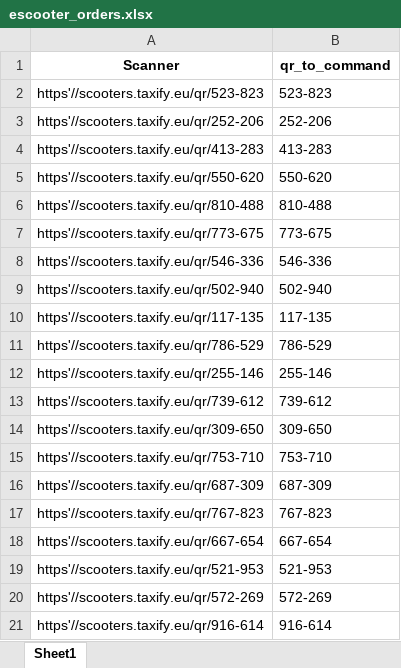
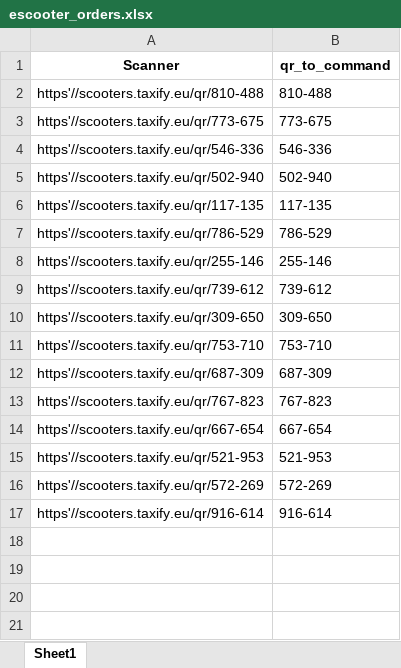
Before and after one commit to BMMR/pythonBolt, an Excel workbook: external_info/escooter_orders.xlsx, sheet Sheet1, drawn as a sheet; values as stored, in another font and other column widths than the file's, no borders; the diff names each change by its address in the sheet, - before the commit and + after, or states it on an @@ line.

```diff
--- a/external_info/escooter_orders.xlsx (sheet Sheet1)
+++ b/external_info/escooter_orders.xlsx (sheet Sheet1)
-row 2: https'//scooters.taxify.eu/qr/523-823 | 523-823
-row 3: https'//scooters.taxify.eu/qr/252-206 | 252-206
-row 4: https'//scooters.taxify.eu/qr/413-283 | 413-283
-row 5: https'//scooters.taxify.eu/qr/550-620 | 550-620
```
Also changed, not shown: 5 other files.
